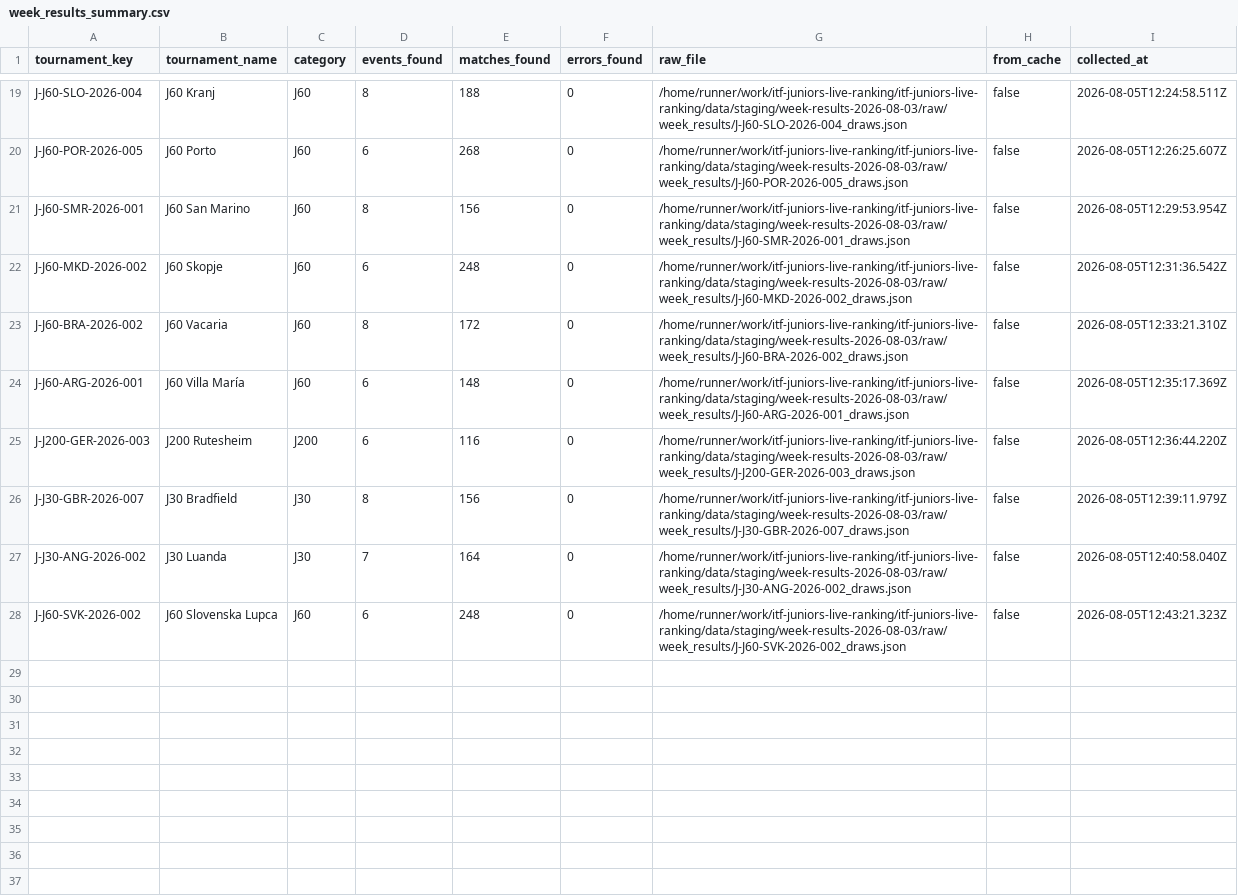
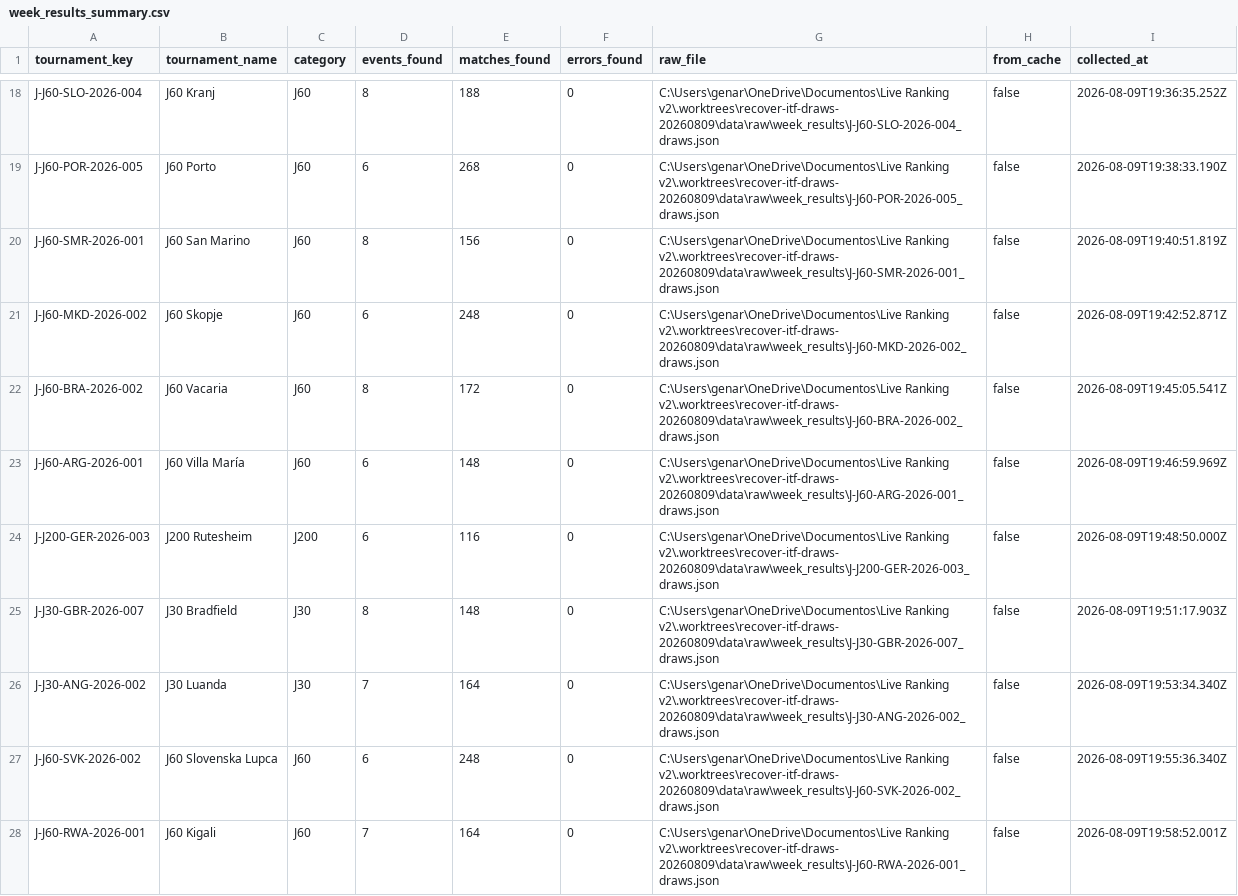
Before and after one commit to genaromoraes/itf-juniors-live-ranking, a CSV file: data/clean/week_results_summary.csv, drawn as a sheet; only a part is shown, gaps mark what is left out; addresses are those after the commit; the diff covers the shown part only; the diff names each change by its address in the sheet, - before the commit and + after, or states it on an @@ line.

Commit message:
Recover complete weekly results safely

```diff
--- a/data/clean/week_results_summary.csv
+++ b/data/clean/week_results_summary.csv
-G18 (raw_file): /home/runner/work/itf-juniors-live-ranking/itf-juniors-live-ranking/data/staging/week-results-2026-08-03/raw/week_results/J-J60-SLO-2026-004_draws.json
+G18 (raw_file): C:\Users\genar\OneDrive\Documentos\Live Ranking v2\.worktrees\recover-itf-draws-20260809\data\raw\week_results\J-J60-SLO-2026-004_draws.json
-I18 (collected_at): 2026-08-05T12:24:58.511Z
+I18 (collected_at): 2026-08-09T19:36:35.252Z
-G19 (raw_file): /home/runner/work/itf-juniors-live-ranking/itf-juniors-live-ranking/data/staging/week-results-2026-08-03/raw/week_results/J-J60-POR-2026-005_draws.json
+G19 (raw_file): C:\Users\genar\OneDrive\Documentos\Live Ranking v2\.worktrees\recover-itf-draws-20260809\data\raw\week_results\J-J60-POR-2026-005_draws.json
-I19 (collected_at): 2026-08-05T12:26:25.607Z
+I19 (collected_at): 2026-08-09T19:38:33.190Z
-G20 (raw_file): /home/runner/work/itf-juniors-live-ranking/itf-juniors-live-ranking/data/staging/week-results-2026-08-03/raw/week_results/J-J60-SMR-2026-001_draws.json
+G20 (raw_file): C:\Users\genar\OneDrive\Documentos\Live Ranking v2\.worktrees\recover-itf-draws-20260809\data\raw\week_results\J-J60-SMR-2026-001_draws.json
-I20 (collected_at): 2026-08-05T12:29:53.954Z
+I20 (collected_at): 2026-08-09T19:40:51.819Z
-G21 (raw_file): /home/runner/work/itf-juniors-live-ranking/itf-juniors-live-ranking/data/staging/week-results-2026-08-03/raw/week_results/J-J60-MKD-2026-002_draws.json
+G21 (raw_file): C:\Users\genar\OneDrive\Documentos\Live Ranking v2\.worktrees\recover-itf-draws-20260809\data\raw\week_results\J-J60-MKD-2026-002_draws.json
-I21 (collected_at): 2026-08-05T12:31:36.542Z
+I21 (collected_at): 2026-08-09T19:42:52.871Z
-G22 (raw_file): /home/runner/work/itf-juniors-live-ranking/itf-juniors-live-ranking/data/staging/week-results-2026-08-03/raw/week_results/J-J60-BRA-2026-002_draws.json
+G22 (raw_file): C:\Users\genar\OneDrive\Documentos\Live Ranking v2\.worktrees\recover-itf-draws-20260809\data\raw\week_results\J-J60-BRA-2026-002_draws.json
-I22 (collected_at): 2026-08-05T12:33:21.310Z
+I22 (collected_at): 2026-08-09T19:45:05.541Z
-G23 (raw_file): /home/runner/work/itf-juniors-live-ranking/itf-juniors-live-ranking/data/staging/week-results-2026-08-03/raw/week_results/J-J60-ARG-2026-001_draws.json
+G23 (raw_file): C:\Users\genar\OneDrive\Documentos\Live Ranking v2\.worktrees\recover-itf-draws-20260809\data\raw\week_results\J-J60-ARG-2026-001_draws.json
-I23 (collected_at): 2026-08-05T12:35:17.369Z
+I23 (collected_at): 2026-08-09T19:46:59.969Z
-G24 (raw_file): /home/runner/work/itf-juniors-live-ranking/itf-juniors-live-ranking/data/staging/week-results-2026-08-03/raw/week_results/J-J200-GER-2026-003_draws.json
+G24 (raw_file): C:\Users\genar\OneDrive\Documentos\Live Ranking v2\.worktrees\recover-itf-draws-20260809\data\raw\week_results\J-J200-GER-2026-003_draws.json
-I24 (collected_at): 2026-08-05T12:36:44.220Z
+I24 (collected_at): 2026-08-09T19:48:50.000Z
-E25 (matches_found): 156
+E25 (matches_found): 148
-G25 (raw_file): /home/runner/work/itf-juniors-live-ranking/itf-juniors-live-ranking/data/staging/week-results-2026-08-03/raw/week_results/J-J30-GBR-2026-007_draws.json
+G25 (raw_file): C:\Users\genar\OneDrive\Documentos\Live Ranking v2\.worktrees\recover-itf-draws-20260809\data\raw\week_results\J-J30-GBR-2026-007_draws.json
-I25 (collected_at): 2026-08-05T12:39:11.979Z
+I25 (collected_at): 2026-08-09T19:51:17.903Z
-G26 (raw_file): /home/runner/work/itf-juniors-live-ranking/itf-juniors-live-ranking/data/staging/week-results-2026-08-03/raw/week_results/J-J30-ANG-2026-002_draws.json
+G26 (raw_file): C:\Users\genar\OneDrive\Documentos\Live Ranking v2\.worktrees\recover-itf-draws-20260809\data\raw\week_results\J-J30-ANG-2026-002_draws.json
-I26 (collected_at): 2026-08-05T12:40:58.040Z
+I26 (collected_at): 2026-08-09T19:53:34.340Z
-G27 (raw_file): /home/runner/work/itf-juniors-live-ranking/itf-juniors-live-ranking/data/staging/week-results-2026-08-03/raw/week_results/J-J60-SVK-2026-002_draws.json
+G27 (raw_file): C:\Users\genar\OneDrive\Documentos\Live Ranking v2\.worktrees\recover-itf-draws-20260809\data\raw\week_results\J-J60-SVK-2026-002_draws.json
-I27 (collected_at): 2026-08-05T12:43:21.323Z
+I27 (collected_at): 2026-08-09T19:55:36.340Z
+row 28: J-J60-RWA-2026-001 | J60 Kigali | J60 | 7 | 164 | 0 | C:\Users\genar\OneDrive\Documentos\Live Ranking v2\.worktrees\recover-itf-draws-20260809\data\raw\week_results\J-J60-RWA-2026-001_draws.json | false | 2026-08-09T19:58:52.001Z
```
Also changed, not shown: 1 removed row and 32 edited cells elsewhere in this file, data/clean/week_tournaments.csv, data/clean/week_tournaments_debug_all.csv, 5 other files.
